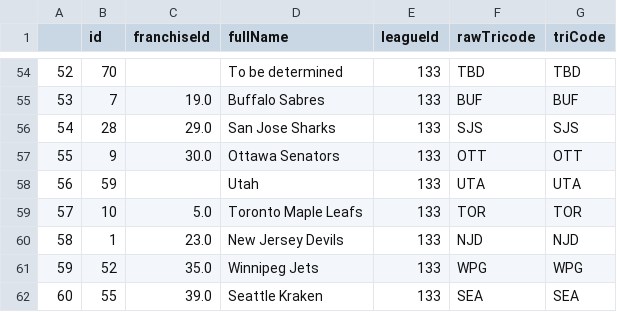
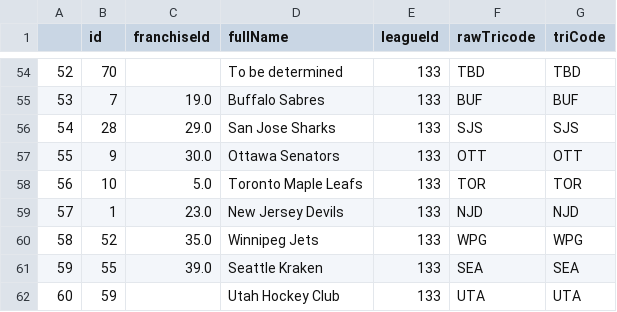
Before and after one commit to Skrimmage/Data-Platform, a CSV file: frontend/sources/nhl/nhl_teams.csv, drawn as a sheet; only a part is shown, gaps mark what is left out.

Commit message:
Auto-push for 2024-06-14 04:00:01

```diff
--- a/frontend/sources/nhl/nhl_teams.csv
+++ b/frontend/sources/nhl/nhl_teams.csv
@@ -57,6 +57,6 @@
 55,9,30.0,Ottawa Senators,133,OTT,OTT
-56,59,,Utah,133,UTA,UTA
-57,10,5.0,Toronto Maple Leafs,133,TOR,TOR
-58,1,23.0,New Jersey Devils,133,NJD,NJD
-59,52,35.0,Winnipeg Jets,133,WPG,WPG
-60,55,39.0,Seattle Kraken,133,SEA,SEA
+56,10,5.0,Toronto Maple Leafs,133,TOR,TOR
+57,1,23.0,New Jersey Devils,133,NJD,NJD
+58,52,35.0,Winnipeg Jets,133,WPG,WPG
+59,55,39.0,Seattle Kraken,133,SEA,SEA
+60,59,,Utah Hockey Club,133,UTA,UTA
```
